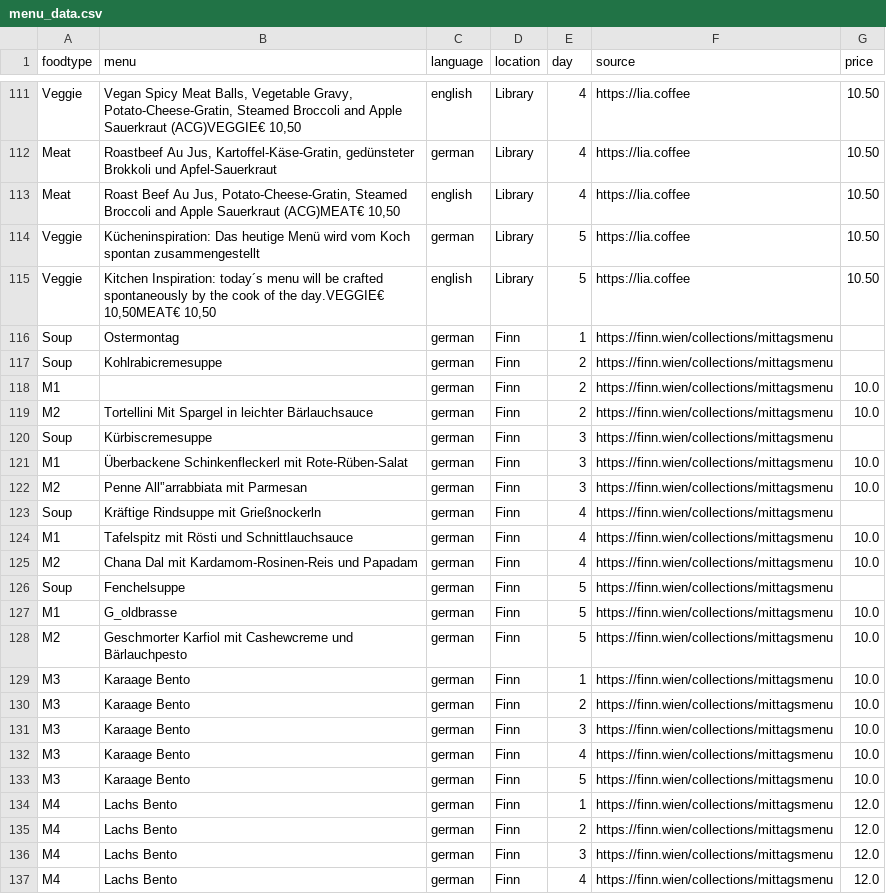
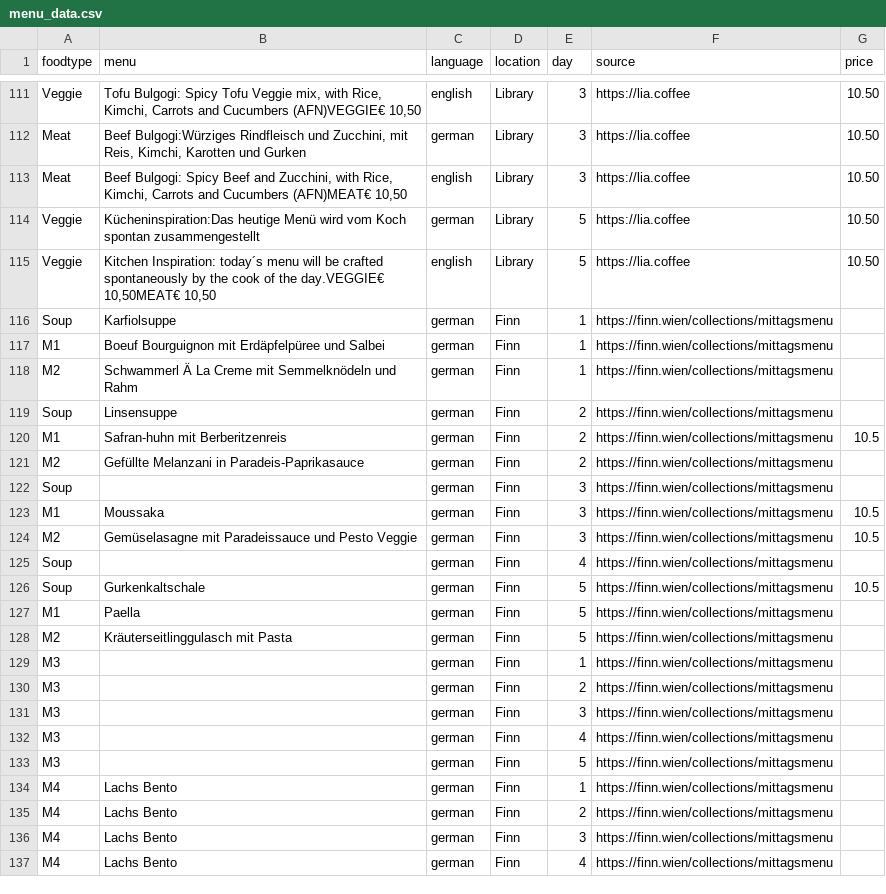
Before and after one commit to maxmheinze/menuscrape, a CSV file: menu_data.csv, drawn as a sheet; only a part is shown, gaps mark what is left out; removed rows and columns are numbered as before the commit, all else as after; the diff covers the shown part only; the diff names each change by its address in the sheet, - before the commit and + after, or states it on an @@ line.

```diff
--- a/menu_data.csv
+++ b/menu_data.csv
-B111 (menu): Vegan Spicy Meat Balls, Vegetable Gravy, Potato-Cheese-Gratin, Steamed Broccoli and Apple Sauerkraut (ACG)VEGGIE€ 10,50
+B111 (menu): Tofu Bulgogi: Spicy Tofu Veggie mix, with Rice, Kimchi, Carrots and Cucumbers (AFN)VEGGIE€ 10,50
-E111:E113 (day): 4
+E111:E113 (day): 3
-B112 (menu): Roastbeef Au Jus, Kartoffel-Käse-Gratin, gedünsteter Brokkoli und Apfel-Sauerkraut
+B112 (menu): Beef Bulgogi:Würziges Rindfleisch und Zucchini, mit Reis, Kimchi, Karotten und Gurken
-B113 (menu): Roast Beef Au Jus, Potato-Cheese-Gratin, Steamed Broccoli and Apple Sauerkraut (ACG)MEAT€ 10,50
+B113 (menu): Beef Bulgogi: Spicy Beef and Zucchini, with Rice, Kimchi, Carrots and Cucumbers (AFN)MEAT€ 10,50
-B114 (menu): Kücheninspiration: Das heutige Menü…
+B114 (menu): Kücheninspiration:Das heutige Menü…
-B116 (menu): Ostermontag
+B116 (menu): Karfiolsuppe
+row 117: M1 | Boeuf Bourguignon mit Erdäpfelpüree und Salbei | german | Finn | 1 | https://finn.wien/collections/mittagsmenu
+row 118: M2 | Schwammerl Ä La Creme mit Semmelknödeln und Rahm | german | Finn | 1 | https://finn.wien/collections/mittagsmenu
-B119 (menu): Kohlrabicremesuppe
+B119 (menu): Linsensuppe
-B120 (menu): (empty)
+B120 (menu): Safran-huhn mit Berberitzenreis
-G120 (price): 10.0
+G120 (price): 10.5
-B121 (menu): Tortellini Mit Spargel in leichter Bärlauchsauce
+B121 (menu): Gefüllte Melanzani in Paradeis-Paprikasauce
-G121 (price): 10.0
+G121 (price): (empty)
-B122 (menu): Kürbiscremesuppe
+B122 (menu): (empty)
-B123 (menu): Überbackene Schinkenfleckerl mit Rote-Rüben-Salat
+B123 (menu): Moussaka
-G123:G124 (price): 10.0
+G123:G124 (price): 10.5
-B124 (menu): Penne All'’arrabbiata mit Parmesan
+B124 (menu): Gemüselasagne mit Paradeissauce und Pesto Veggie
-B125 (menu): Kräftige Rindsuppe mit Grießnockerln
+B125 (menu): (empty)
-row 124: M1 | Tafelspitz mit Rösti und Schnittlauchsauce | german | Finn | 4 | https://finn.wien/collections/mittagsmenu | 10.0
-row 125: M2 | Chana Dal mit Kardamom-Rosinen-Reis und Papadam | german | Finn | 4 | https://finn.wien/collections/mittagsmenu | 10.0
-B126 (menu): Fenchelsuppe
+B126 (menu): Gurkenkaltschale
-G126 (price): (empty)
+G126 (price): 10.5
-B127 (menu): G_oldbrasse
+B127 (menu): Paella
-G127:G133 (price): 10.0
+G127:G133 (price): (empty)
-B128 (menu): Geschmorter Karfiol mit Cashewcreme und Bärlauchpesto
+B128 (menu): Kräuterseitlinggulasch mit Pasta
-B129:B133 (menu): Karaage Bento
+B129:B133 (menu): (empty)
-G134:G137 (price): 12.0
+G134:G137 (price): (empty)
```
Also changed, not shown: 2 added rows, 2 removed rows and 108 edited cells elsewhere in this file, 1 other file.
